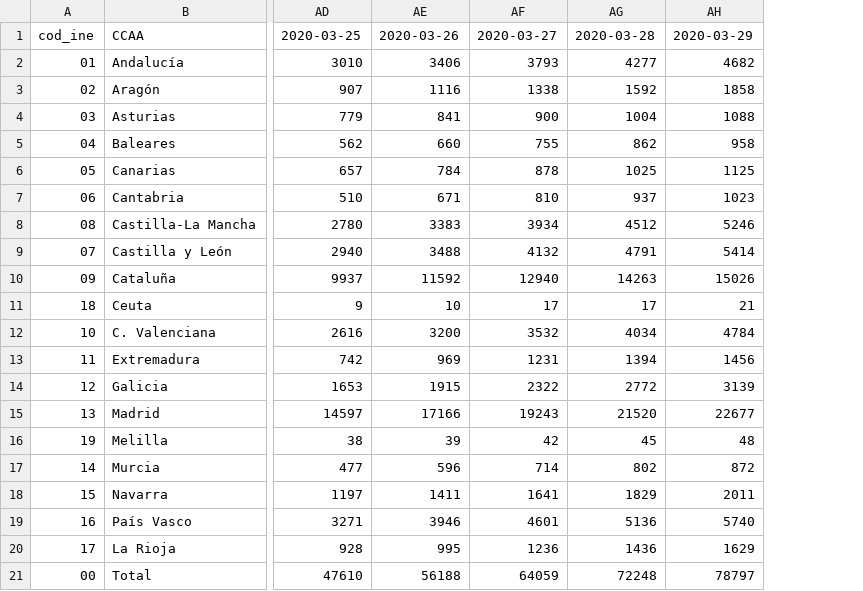
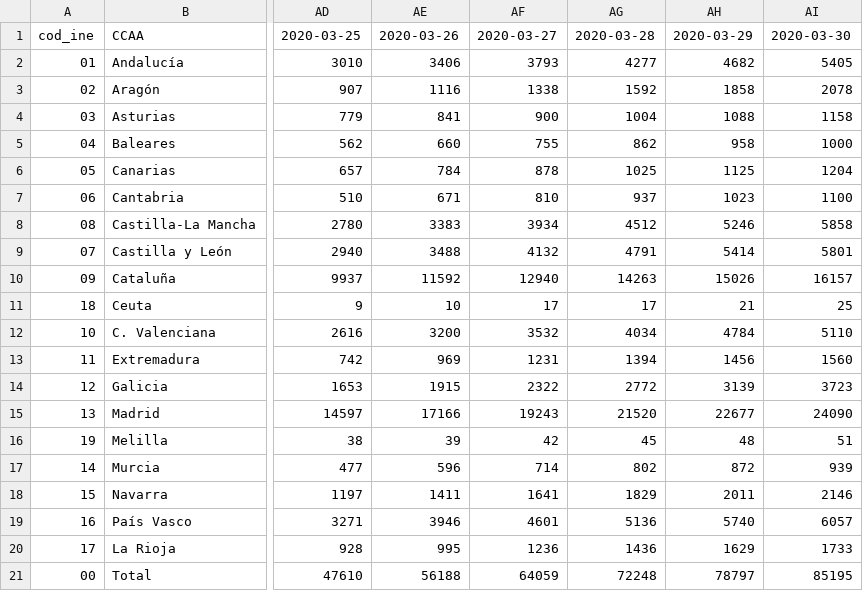
Before and after one commit to pedro-garridor/COVID-19, a CSV file: Datos/ccaa_covid19_casos.csv, drawn as a sheet; only a part is shown, gaps mark what is left out; the diff names each change by its address in the sheet, - before the commit and + after, or states it on an @@ line.

```diff
--- a/Datos/ccaa_covid19_casos.csv
+++ b/Datos/ccaa_covid19_casos.csv
+column AI, rows 1-21: 2020-03-30 | 5405 | 2078 | 1158 | 1000 | 1204 | 1100 | 5858 | 5801 | 16157 | 25 | 5110 | 1560 | 3723 | 24090 | 51 | 939 | 2146 | 6057 | 1733 | 85195
```
Also changed, not shown: Datos/ccaa_covid19_altas.csv, Datos/ccaa_covid19_fallecidos.csv, 14 other files.
